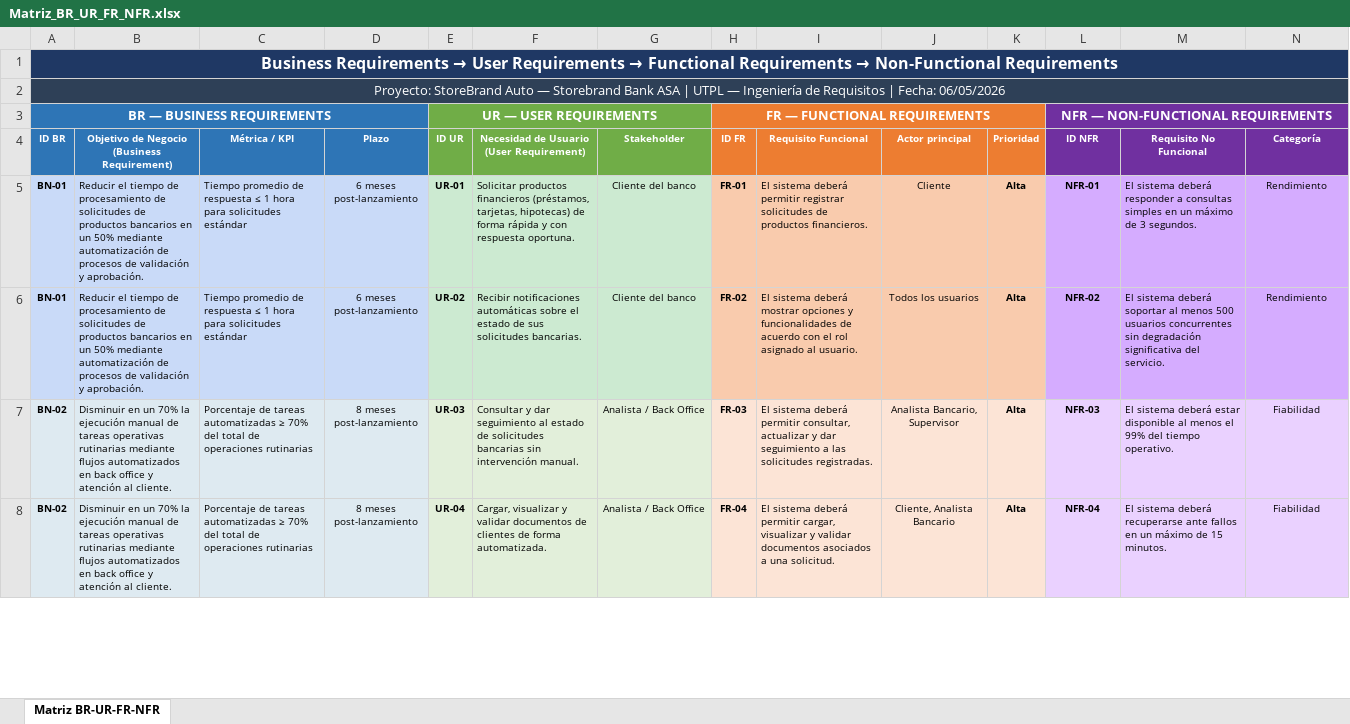
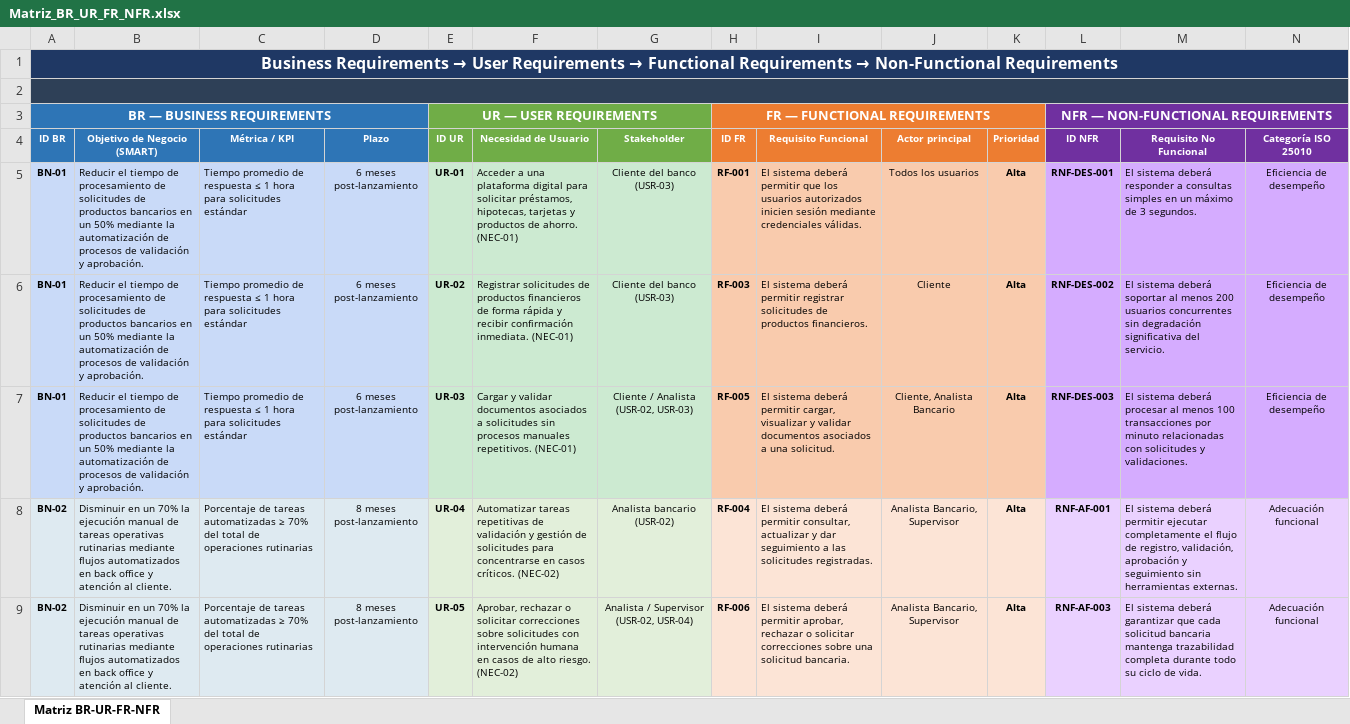
Before and after one commit to Aaron2913/Ingenieria-Requisitos, an Excel workbook: Matriz_BR_UR_FR_NFR.xlsx, sheet Matriz BR-UR-FR-NFR, drawn as a sheet; only a part is shown; values as stored, in another font and other column widths than the file's, no borders; addresses are those after the commit; the diff covers the shown part only; the diff names each change by its address in the sheet, - before the commit and + after, or states it on an @@ line.

Commit message:
Documentos corregidos

```diff
--- a/Matriz_BR_UR_FR_NFR.xlsx (sheet Matriz BR-UR-FR-NFR)
+++ b/Matriz_BR_UR_FR_NFR.xlsx (sheet Matriz BR-UR-FR-NFR)
-A2 (ID BR): Proyecto: StoreBrand Auto — Storebrand Bank ASA | UTPL — Ingeniería de Requisitos | Fecha: 06/05/2026
+A2 (ID BR): (empty)
-B4: Objetivo de Negocio (Business Requirement)
+B4: Objetivo de Negocio (SMART)
-F4: Necesidad de Usuario (User Requirement)
+F4: Necesidad de Usuario
-N4: Categoría
+N4: Categoría ISO 25010
-B5:B6 (Objetivo de Negocio (SMART)): …50% mediante automatización de…
+B5:B6 (Objetivo de Negocio (SMART)): …50% mediante la automatización de…
-F5 (Necesidad de Usuario): Solicitar productos financieros (préstamos, tarjetas, hipotecas) de forma rápida y con respuesta oportuna.
+F5 (Necesidad de Usuario): Acceder a una plataforma digital para solicitar préstamos, hipotecas, tarjetas y productos de ahorro. (NEC-01)
-G5:G6 (Stakeholder): Cliente del banco
+G5:G6 (Stakeholder): Cliente del banco (USR-03)
-H5 (ID FR): FR-01
+H5 (ID FR): RF-001
-I5 (Requisito Funcional): …deberá permitir registrar solicitudes de productos financieros.
+I5 (Requisito Funcional): …deberá permitir que los usuarios autorizados inicien sesión mediante credenciales válidas.
-J5 (Actor principal): Cliente
+J5 (Actor principal): Todos los usuarios
-L5 (ID NFR): NFR-01
+L5 (ID NFR): RNF-DES-001
-N5:N6 (Categoría ISO 25010): Rendimiento
+N5:N6 (Categoría ISO 25010): Eficiencia de desempeño
-F6 (Necesidad de Usuario): Recibir notificaciones automáticas sobre el estado de sus solicitudes bancarias.
+F6 (Necesidad de Usuario): Registrar solicitudes de productos financieros de forma rápida y recibir confirmación inmediata. (NEC-01)
-H6 (ID FR): FR-02
+H6 (ID FR): RF-003
-I6 (Requisito Funcional): …sistema deberá mostrar opciones y funcionalidades de acuerdo con el rol asignado al usuario.
+I6 (Requisito Funcional): …sistema deberá permitir registrar solicitudes de productos financieros.
-J6 (Actor principal): Todos los usuarios
+J6 (Actor principal): Cliente
-L6 (ID NFR): NFR-02
+L6 (ID NFR): RNF-DES-002
-M6 (Requisito No Funcional): …al menos 500 usuarios concurrentes…
+M6 (Requisito No Funcional): …al menos 200 usuarios concurrentes…
+row 7: BN-01 | Reducir el tiempo de procesamiento de solicitudes de productos bancarios en un 50% mediante la automatización de procesos de validación y aprobación. | Tiempo promedio de respuesta ≤ 1 hora para solicitudes estándar | 6 meses post-lanzamiento | UR-03 | Cargar y validar documentos asociados a solicitudes sin procesos manuales repetitivos. (NEC-01) | Cliente / Analista (USR-02, USR-03) | RF-005 | El sistema deberá permitir cargar, visualizar y validar documentos asociados a una solicitud. | Cliente, Analista Bancario | Alta | RNF-DES-003 | El sistema deberá procesar al menos 100 transacciones por minuto relacionadas con solicitudes y validaciones. | Eficiencia de desempeño
-E8 (ID UR): UR-03
+E8 (ID UR): UR-04
-F8 (Necesidad de Usuario): Consultar y dar seguimiento al estado de solicitudes bancarias sin intervención manual.
+F8 (Necesidad de Usuario): Automatizar tareas repetitivas de validación y gestión de solicitudes para concentrarse en casos críticos. (NEC-02)
-G8 (Stakeholder): Analista / Back Office
+G8 (Stakeholder): Analista bancario (USR-02)
-H8 (ID FR): FR-03
+H8 (ID FR): RF-004
-L8 (ID NFR): NFR-03
+L8 (ID NFR): RNF-AF-001
-M8 (Requisito No Funcional): …sistema deberá estar disponible al menos el 99% del tiempo operativo.
+M8 (Requisito No Funcional): …sistema deberá permitir ejecutar completamente el flujo de registro, validación, aprobación y seguimiento sin herramientas externas.
-N8:N9 (Categoría ISO 25010): Fiabilidad
+N8:N9 (Categoría ISO 25010): Adecuación funcional
-E9 (ID UR): UR-04
+E9 (ID UR): UR-05
-F9 (Necesidad de Usuario): Cargar, visualizar y validar documentos de clientes de forma automatizada.
+F9 (Necesidad de Usuario): Aprobar, rechazar o solicitar correcciones sobre solicitudes con intervención humana en casos de alto riesgo. (NEC-02)
-G9 (Stakeholder): Analista / Back Office
+G9 (Stakeholder): Analista / Supervisor (USR-02, USR-04)
-H9 (ID FR): FR-04
+H9 (ID FR): RF-006
-I9 (Requisito Funcional): …deberá permitir cargar, visualizar y validar documentos asociados a una solicitud.
+I9 (Requisito Funcional): …deberá permitir aprobar, rechazar o solicitar correcciones sobre una solicitud bancaria.
-J9 (Actor principal): Cliente, Analista Bancario
+J9 (Actor principal): Analista Bancario, Supervisor
-L9 (ID NFR): NFR-04
+L9 (ID NFR): RNF-AF-003
-M9 (Requisito No Funcional): …sistema deberá recuperarse ante fallos en un máximo de 15 minutos.
+M9 (Requisito No Funcional): …sistema deberá garantizar que cada solicitud bancaria mantenga trazabilidad completa durante todo su ciclo de vida.
```
Also changed, not shown: 1 removed row and 42 edited cells elsewhere in this sheet, Matriz_Trazabilidad.xlsx, 5 other files.
